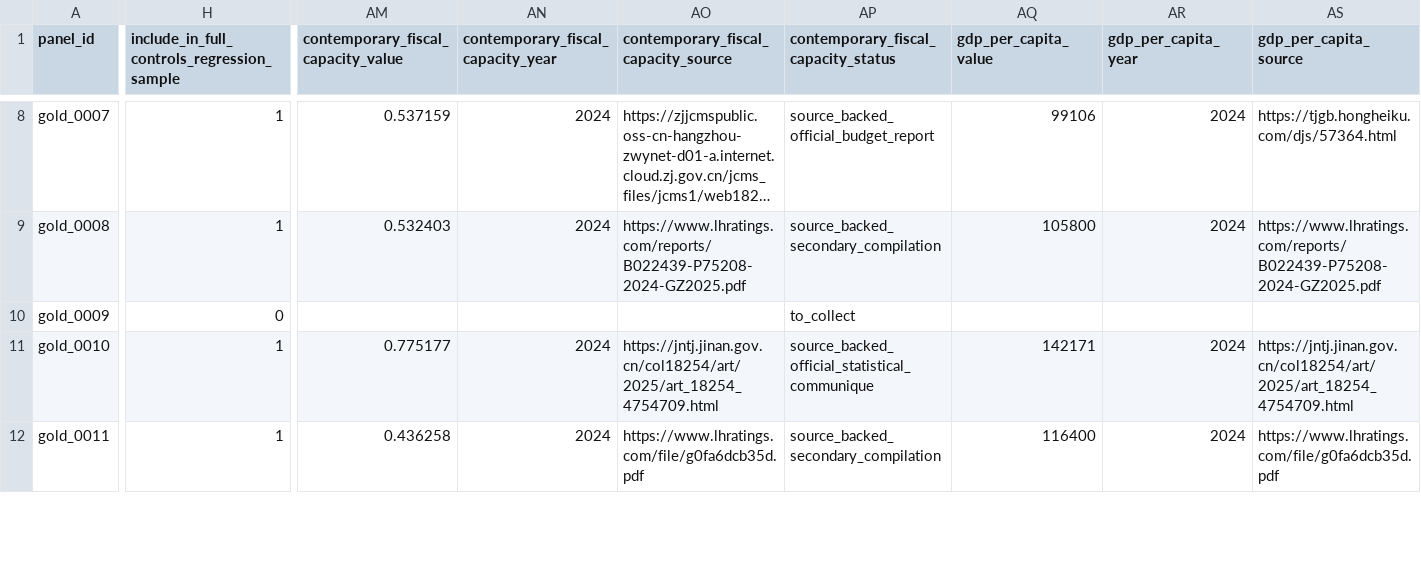
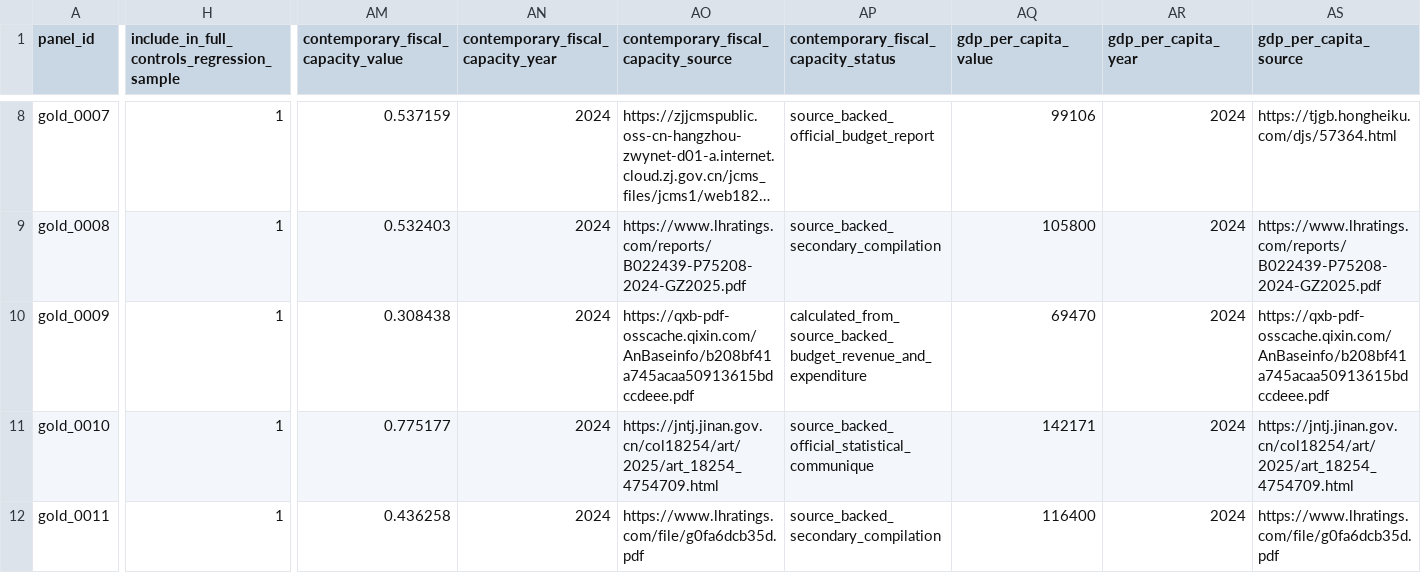
Before and after one commit to Shunyu1001/LGFV, a CSV file: data/analysis_inputs/empirical_case_panel.csv, drawn as a sheet; only a part is shown, gaps mark what is left out; long unchanged cells end in …; the diff covers the shown part only; the diff names each change by its address in the sheet, - before the commit and + after, or states it on an @@ line.

```diff
--- a/data/analysis_inputs/empirical_case_panel.csv
+++ b/data/analysis_inputs/empirical_case_panel.csv
-H10: 0
+H10: 1
-AM10: (empty)
+AM10: 0.308438
-AN10: (empty)
+AN10: 2024
-AO10: (empty)
+AO10: https://qxb-pdf-osscache.qixin.com/AnBaseinfo/b208bf41a745acaa50913615bdccdeee.pdf
-AP10: to_collect
+AP10: calculated_from_source_backed_budget_revenue_and_expenditure
-AQ10 (gdp_per_capita_value): (empty)
+AQ10 (gdp_per_capita_value): 69470
-AR10 (gdp_per_capita_year): (empty)
+AR10 (gdp_per_capita_year): 2024
-AS10 (gdp_per_capita_source): (empty)
+AS10 (gdp_per_capita_source): https://qxb-pdf-osscache.qixin.com/AnBaseinfo/b208bf41a745acaa50913615bdccdeee.pdf
```
Also changed, not shown: 13 edited cells elsewhere in this file, data/analysis_inputs/contemporary_city_controls.csv, data/analysis_inputs/contemporary_city_controls_source_backed.csv, 8 other files.
